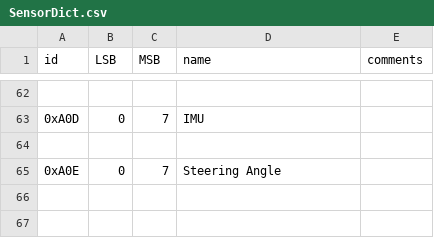
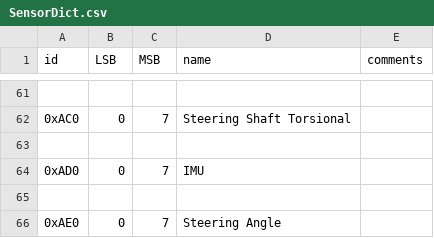
Before and after one commit to PurdueElectricRacing/Wireless-Telemetry-Server, a CSV file: SensorDict.csv, drawn as a sheet; only a part is shown, gaps mark what is left out; the diff covers the shown part only.

```diff
--- a/SensorDict.csv
+++ b/SensorDict.csv
@@ -62,4 +61,6 @@ id,LSB,MSB,name,comments
 
-0xA0D, 0, 7, IMU,
+0xAC0, 0, 7, Steering Shaft Torsional,
 
-0xA0E, 0, 7, Steering Angle,
+0xAD0, 0, 7, IMU,
+
+0xAE0, 0, 7, Steering Angle,
```
Also changed, not shown: 7 added rows, 8 removed rows and 73 edited cells elsewhere in this file.
